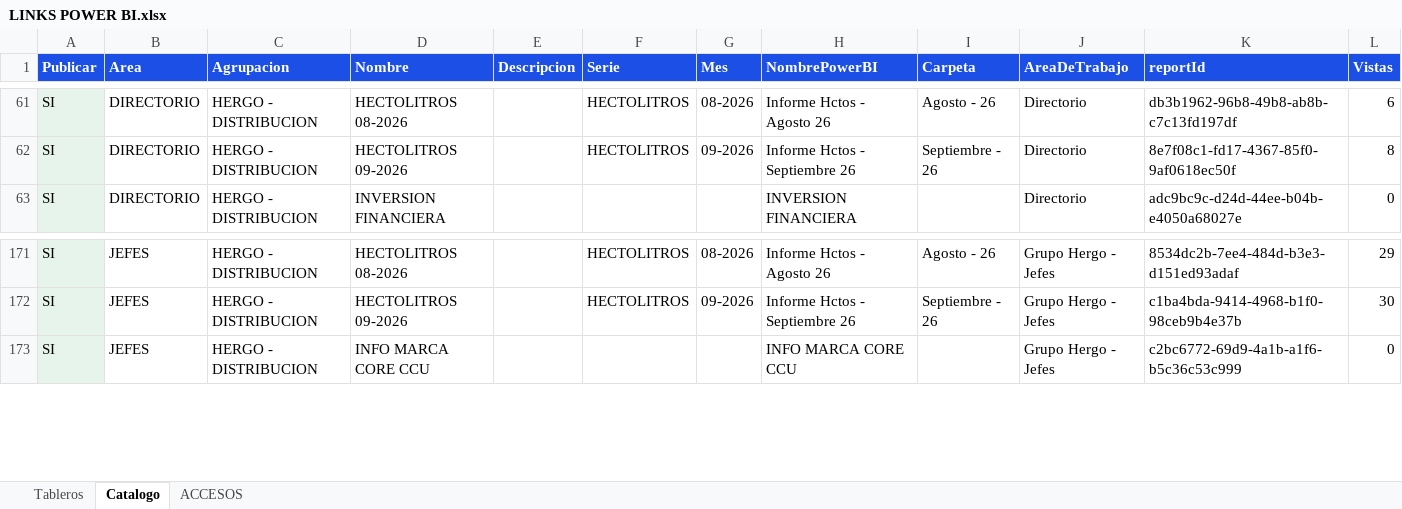
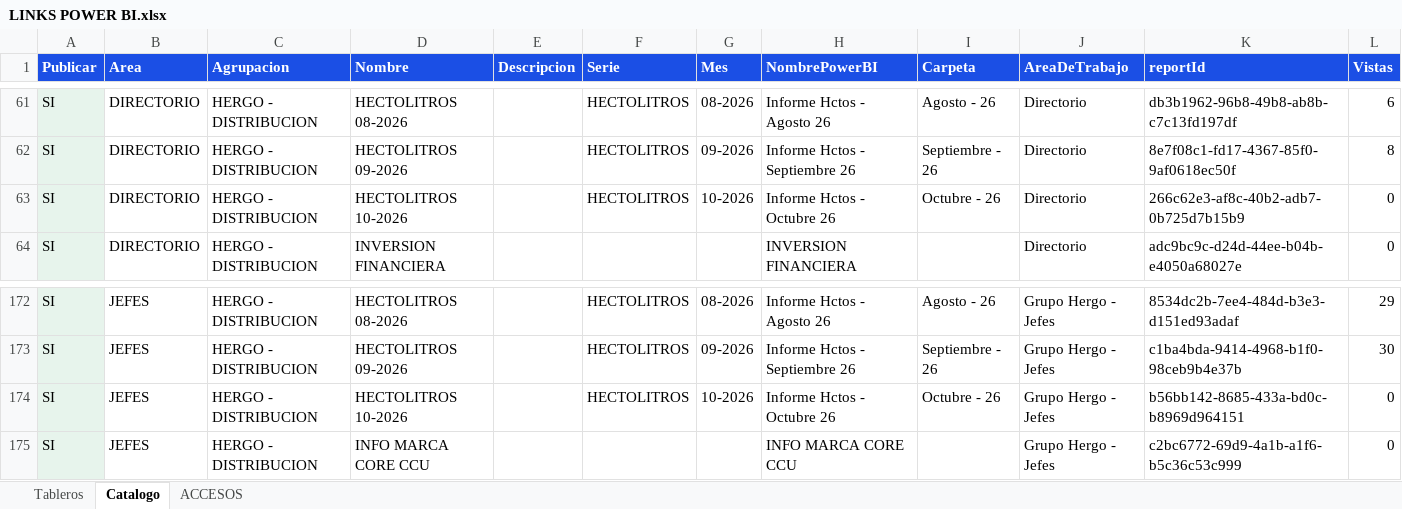
Before and after one commit to planeamientocomercialhergo-cyber/tableros-powerbi, an Excel workbook: LINKS POWER BI.xlsx, sheet Catalogo, drawn as a sheet; only a part is shown, gaps mark what is left out; values as stored, in another font and other column widths than the file's, no borders; the diff names each change by its address in the sheet, - before the commit and + after, or states it on an @@ line.

Commit message:
Actualizo tableros (2026-10-05 10:40) - 119 informes de Power BI y 27 links a mano

```diff
--- a/LINKS POWER BI.xlsx (sheet Catalogo)
+++ b/LINKS POWER BI.xlsx (sheet Catalogo)
+row 63: SI | DIRECTORIO | HERGO - DISTRIBUCION | HECTOLITROS 10-2026 |  | HECTOLITROS | 10-2026 | Informe Hctos - Octubre 26 | Octubre - 26 | Directorio | 266c62e3-af8c-40b2-adb7-0b725d7b15b9 | 0
+row 174: SI | JEFES | HERGO - DISTRIBUCION | HECTOLITROS 10-2026 |  | HECTOLITROS | 10-2026 | Informe Hctos - Octubre 26 | Octubre - 26 | Grupo Hergo - Jefes | b56bb142-8685-433a-bd0c-b8969d964151 | 0
```
Also changed, not shown: sheet ACCESOS, sheet Tableros.
